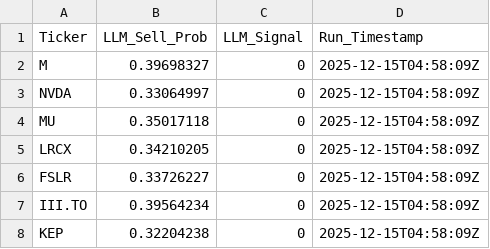
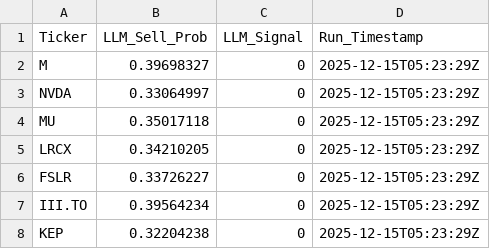
Before and after one commit to andrei1234D/GPT5_SELL, a CSV file: bot/LLM_data/input_llm/llm_predictions.csv, drawn as a sheet.

```diff
--- a/bot/LLM_data/input_llm/llm_predictions.csv
+++ b/bot/LLM_data/input_llm/llm_predictions.csv
@@ -1,8 +1,8 @@
 Ticker,LLM_Sell_Prob,LLM_Signal,Run_Timestamp
-M,0.39698327,0,2025-12-15T04:58:09Z
-NVDA,0.33064997,0,2025-12-15T04:58:09Z
-MU,0.35017118,0,2025-12-15T04:58:09Z
-LRCX,0.34210205,0,2025-12-15T04:58:09Z
-FSLR,0.33726227,0,2025-12-15T04:58:09Z
-III.TO,0.39564234,0,2025-12-15T04:58:09Z
-KEP,0.32204238,0,2025-12-15T04:58:09Z
+M,0.39698327,0,2025-12-15T05:23:29Z
+NVDA,0.33064997,0,2025-12-15T05:23:29Z
+MU,0.35017118,0,2025-12-15T05:23:29Z
+LRCX,0.34210205,0,2025-12-15T05:23:29Z
+FSLR,0.33726227,0,2025-12-15T05:23:29Z
+III.TO,0.39564234,0,2025-12-15T05:23:29Z
+KEP,0.32204238,0,2025-12-15T05:23:29Z
```
